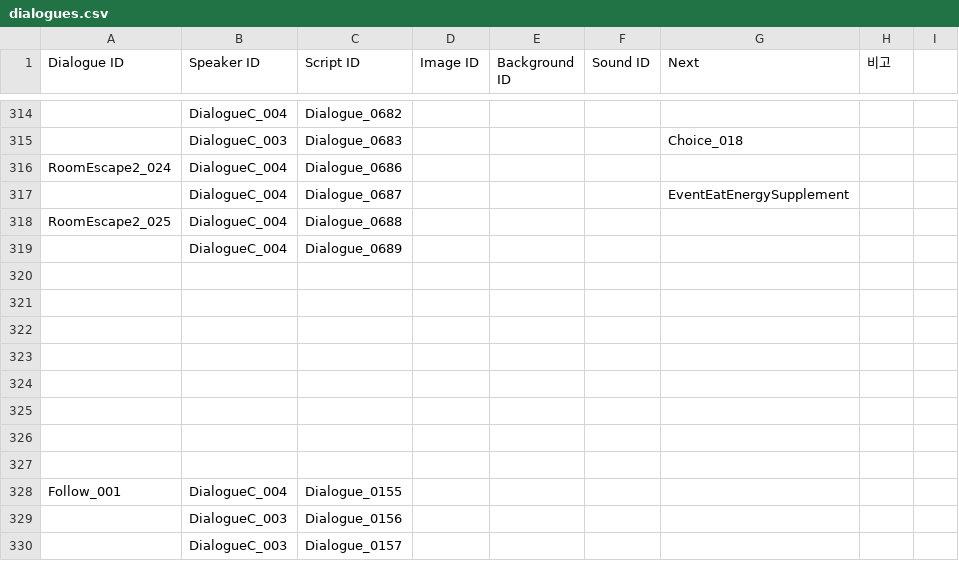
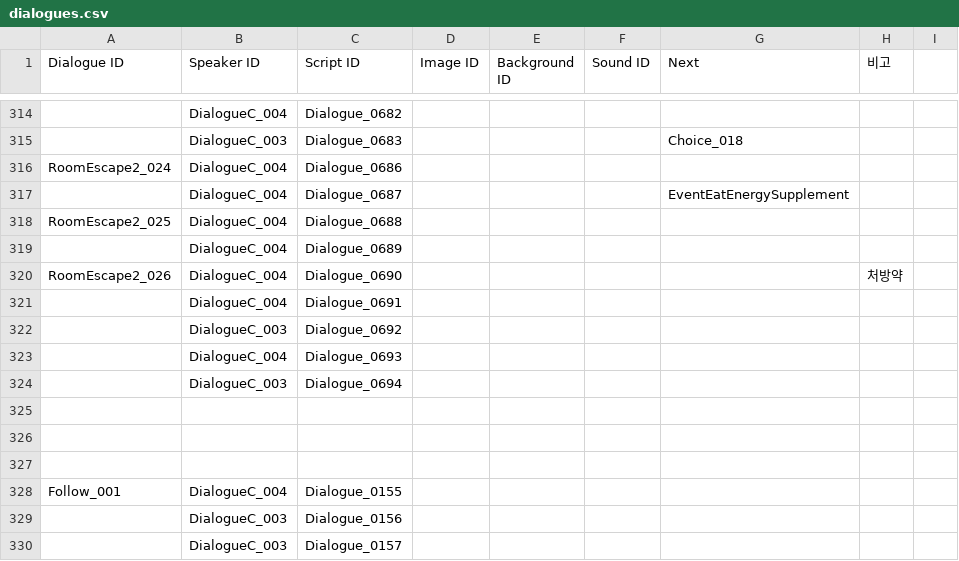
Before and after one commit to ollan365/Fate, a CSV file: Assets/Resources/Datas/dialogues.csv, drawn as a sheet; only a part is shown, gaps mark what is left out; the diff names each change by its address in the sheet, - before the commit and + after, or states it on an @@ line.

```diff
--- a/Assets/Resources/Datas/dialogues.csv
+++ b/Assets/Resources/Datas/dialogues.csv
-row 320: (empty)
+row 320: RoomEscape2_026 | DialogueC_004 | Dialogue_0690 |  |  |  |  | 처방약
-row 321: (empty)
+row 321:  | DialogueC_004 | Dialogue_0691
-row 322: (empty)
+row 322:  | DialogueC_003 | Dialogue_0692
-row 323: (empty)
+row 323:  | DialogueC_004 | Dialogue_0693
-row 324: (empty)
+row 324:  | DialogueC_003 | Dialogue_0694
```
Also changed, not shown: 23 other files.
